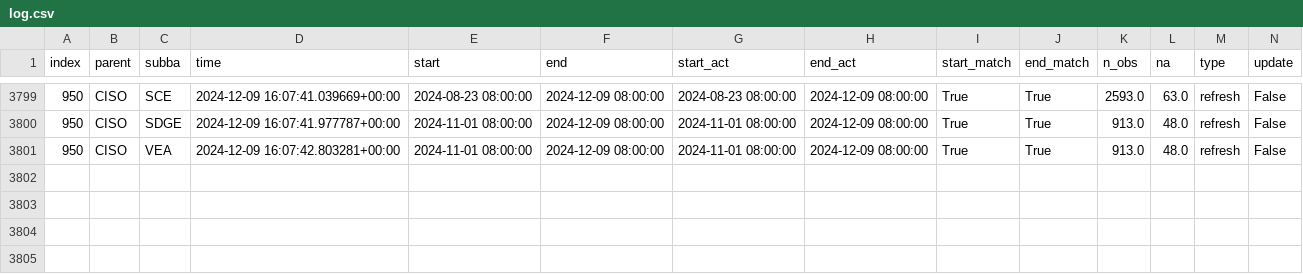
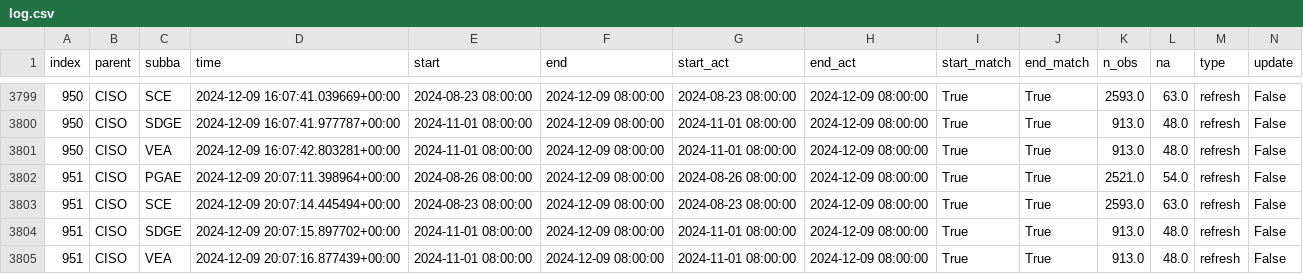
Before and after one commit to alexlabuda/ai-dev-2024-ml-workshop, a CSV file: data/log.csv, drawn as a sheet; only a part is shown, gaps mark what is left out; rows hold the shown columns only; the diff names each change by its address in the sheet, - before the commit and + after, or states it on an @@ line.

Commit message:
Auto update of the data

```diff
--- a/data/log.csv
+++ b/data/log.csv
+row 3802: 951 | CISO | PGAE | 2024-12-09 20:07:11.398964+00:00 | 2024-08-26 08:00:00 | 2024-12-09 08:00:00 | 2024-08-26 08:00:00 | 2024-12-09 08:00:00 | True | True | 2521.0 | 54.0 | refresh | False
+row 3803: 951 | CISO | SCE | 2024-12-09 20:07:14.445494+00:00 | 2024-08-23 08:00:00 | 2024-12-09 08:00:00 | 2024-08-23 08:00:00 | 2024-12-09 08:00:00 | True | True | 2593.0 | 63.0 | refresh | False
+row 3804: 951 | CISO | SDGE | 2024-12-09 20:07:15.897702+00:00 | 2024-11-01 08:00:00 | 2024-12-09 08:00:00 | 2024-11-01 08:00:00 | 2024-12-09 08:00:00 | True | True | 913.0 | 48.0 | refresh | False
+row 3805: 951 | CISO | VEA | 2024-12-09 20:07:16.877439+00:00 | 2024-11-01 08:00:00 | 2024-12-09 08:00:00 | 2024-11-01 08:00:00 | 2024-12-09 08:00:00 | True | True | 913.0 | 48.0 | refresh | False
```
Also changed, not shown: 2 other files.
